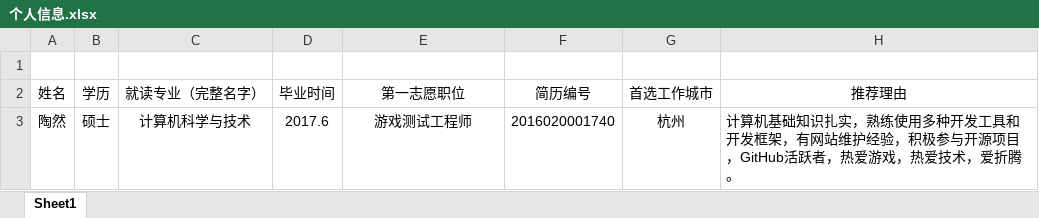
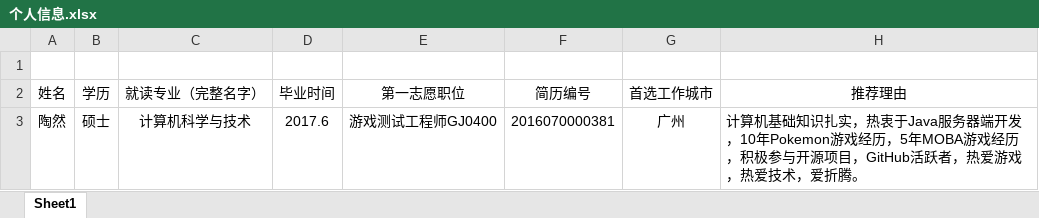
Before and after one commit to vivian1020/easy-recrument, an Excel workbook: CV/网易游戏/个人信息.xlsx, sheet Sheet1, drawn as a sheet; values as stored, in another font and other column widths than the file's, no borders; the diff names each change by its address in the sheet, - before the commit and + after, or states it on an @@ line.

Commit message:
update 个人信息 游戏发散题

```diff
--- a/CV/网易游戏/个人信息.xlsx (sheet Sheet1)
+++ b/CV/网易游戏/个人信息.xlsx (sheet Sheet1)
-E3 (第一志愿职位): 游戏测试工程师
+E3 (第一志愿职位): 游戏测试工程师GJ0400
-F3 (简历编号): 2016020001740
+F3 (简历编号): 2016070000381
-G3 (首选工作城市): 杭州
+G3 (首选工作城市): 广州
-H3 (推荐理由): …识扎实，熟练使用多种开发工具和开发框架，有网站维护经验，积极参…
+H3 (推荐理由): …识扎实，热衷于Java服务器端开发，10年Pokemon游戏经历，5年MOBA游戏经历，积极参…
```
Also changed, not shown: 1 other file.
